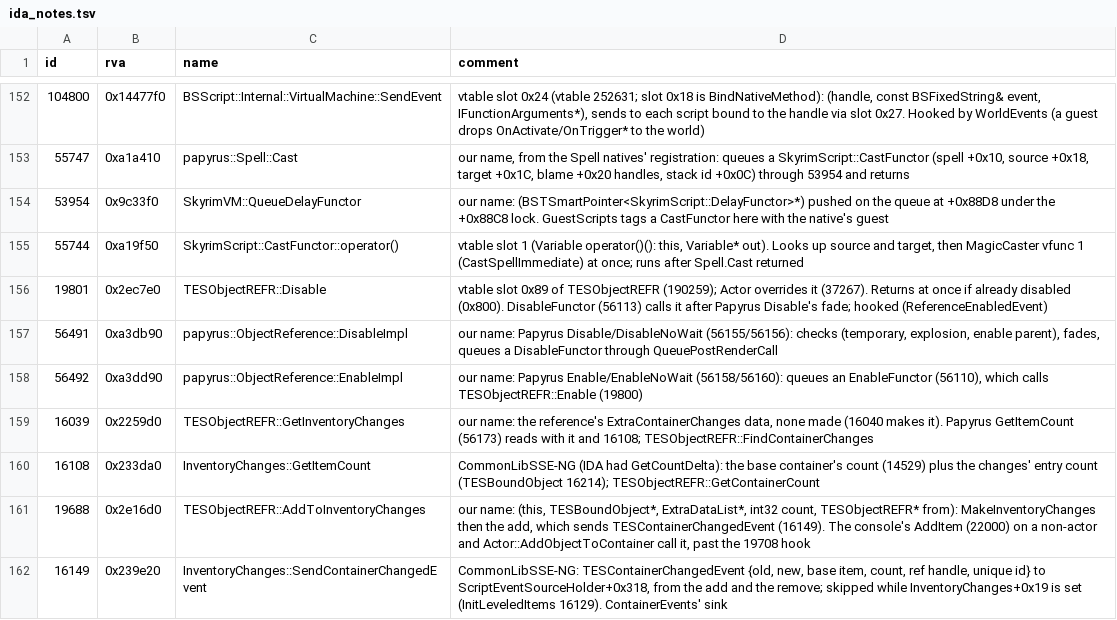
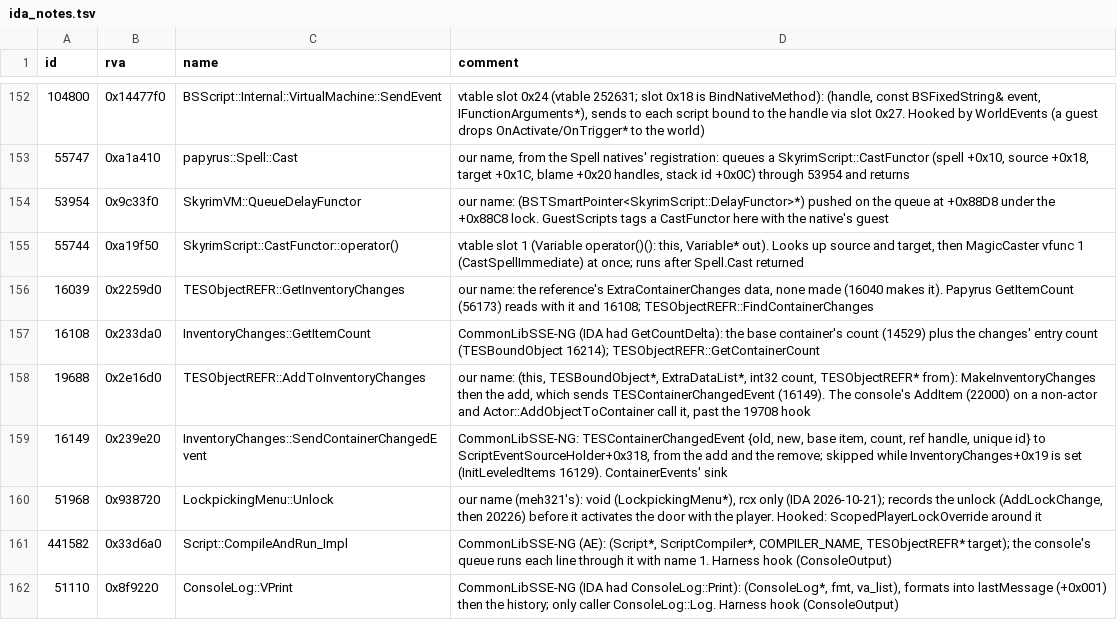
Before and after one commit to blockheads/SkyrimCoop, a TSV file: docs/re/ida_notes.tsv, drawn as a sheet; only a part is shown, gaps mark what is left out; the shorter side is filled out with more unchanged rows; the diff names each change by its address in the sheet, - before the commit and + after, or states it on an @@ line.

```diff
--- a/docs/re/ida_notes.tsv
+++ b/docs/re/ida_notes.tsv
-row 156: 19801 | 0x2ec7e0 | TESObjectREFR::Disable | vtable slot 0x89 of TESObjectREFR (190259); Actor overrides it (37267). Returns at once if already disabled (0x800). DisableFunctor (56113) calls it after Papyrus Disable's fade; hooked (ReferenceEnabledEvent)
-row 157: 56491 | 0xa3db90 | papyrus::ObjectReference::DisableImpl | our name: Papyrus Disable/DisableNoWait (56155/56156): checks (temporary, explosion, enable parent), fades, queues a DisableFunctor through QueuePostRenderCall
-row 158: 56492 | 0xa3dd90 | papyrus::ObjectReference::EnableImpl | our name: Papyrus Enable/EnableNoWait (56158/56160): queues an EnableFunctor (56110), which calls TESObjectREFR::Enable (19800)
```
Also changed, not shown: 10 other files.
